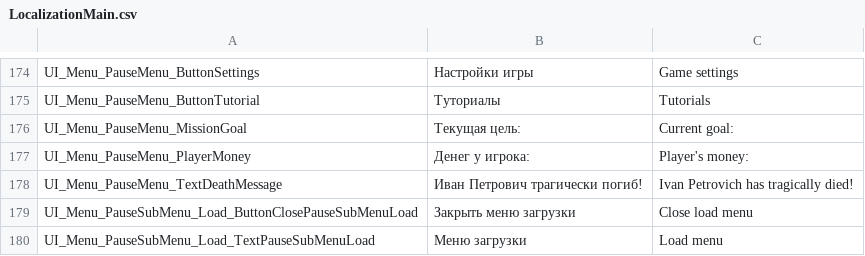
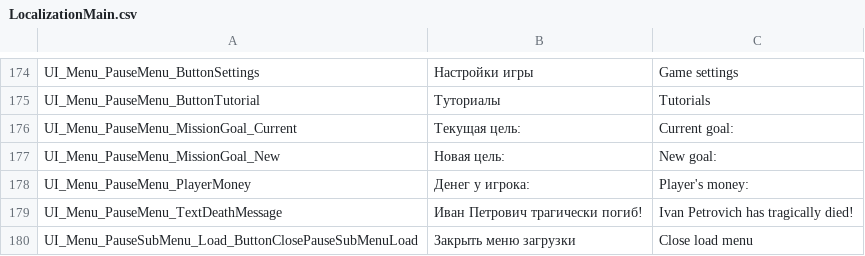
Before and after one commit to PanichMark/IvanPetrovichGoesToAmerica_Unity, a CSV file: Assets/1_Core/3_LocalizationSystem/LocalizationMain.csv, drawn as a sheet; only a part is shown, gaps mark what is left out; the shorter side is filled out with more unchanged rows.

Commit message:
Now MissionsHUD is localized properly

```diff
--- a/Assets/1_Core/3_LocalizationSystem/LocalizationMain.csv
+++ b/Assets/1_Core/3_LocalizationSystem/LocalizationMain.csv
@@ -175,3 +175,4 @@ UI_Menu_PauseMenu_ButtonSettings,Настройки игры,Game settings
 UI_Menu_PauseMenu_ButtonTutorial,Туториалы,Tutorials
-UI_Menu_PauseMenu_MissionGoal,Текущая цель:,Current goal:
+UI_Menu_PauseMenu_MissionGoal_Current,Текущая цель:,Current goal:
+UI_Menu_PauseMenu_MissionGoal_New,Новая цель:,New goal:
 UI_Menu_PauseMenu_PlayerMoney,Денег у игрока:,Player's money:
```
Also changed, not shown: 5 other files.
